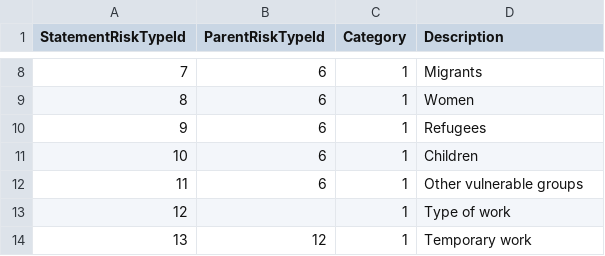
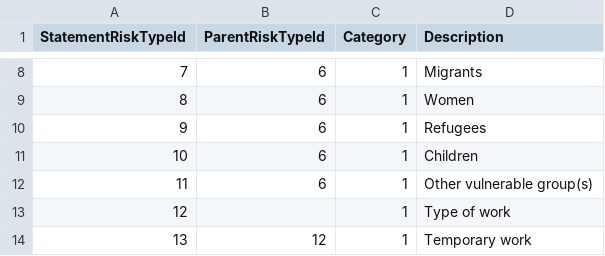
Before and after one commit to mccabesp/ModernSlavery-Beta, a CSV file: ModernSlavery.Infrastructure.Database/App_Data/MSU-StatementRiskTypes.csv, drawn as a sheet; only a part is shown, gaps mark what is left out.

```diff
--- a/ModernSlavery.Infrastructure.Database/App_Data/MSU-StatementRiskTypes.csv
+++ b/ModernSlavery.Infrastructure.Database/App_Data/MSU-StatementRiskTypes.csv
@@ -11,3 +11,3 @@ StatementRiskTypeId,ParentRiskTypeId,Category,Description
 10,6,1,Children
-11,6,1,Other vulnerable groups
+11,6,1,Other vulnerable group(s)
 12,,1,Type of work
```
Also changed, not shown: ModernSlavery.Infrastructure.Database/App_Data/MSU-StatementDiligenceTypes.csv, 12 other files.
